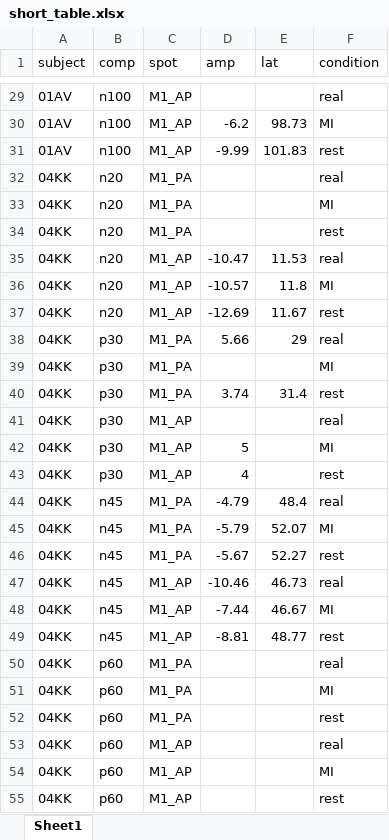
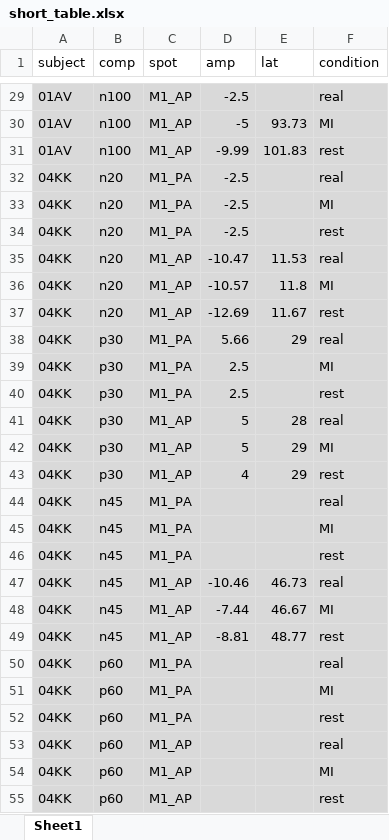
Before and after one commit to JuliaRory/TEP_analysis, an Excel workbook: results/pavlov2026/short_table.xlsx, sheet Sheet1, drawn as a sheet; only a part is shown, gaps mark what is left out; values as stored, in another font and other column widths than the file's, no borders; the diff covers the shown part only; the diff names each change by its address in the sheet, - before the commit and + after, or states it on an @@ line.

```diff
--- a/results/pavlov2026/short_table.xlsx (sheet Sheet1)
+++ b/results/pavlov2026/short_table.xlsx (sheet Sheet1)
-A29:F55 fill: none
+A29:F55 fill: #D9D9D9
-D29 (amp): (empty)
+D29 (amp): -2.5
-D30 (amp): -6.2
+D30 (amp): -5
-E30 (lat): 98.73
+E30 (lat): 93.73
-D32:D34 (amp): (empty)
+D32:D34 (amp): -2.5
-D39 (amp): (empty)
+D39 (amp): 2.5
-D40 (amp): 3.74
+D40 (amp): 2.5
-E40 (lat): 31.4
+E40 (lat): (empty)
-D41 (amp): (empty)
+D41 (amp): 5
-E41 (lat): (empty)
+E41 (lat): 28
-E42:E43 (lat): (empty)
+E42:E43 (lat): 29
-D44 (amp): -4.79
+D44 (amp): (empty)
-E44 (lat): 48.4
+E44 (lat): (empty)
-D45 (amp): -5.79
+D45 (amp): (empty)
-E45 (lat): 52.07
+E45 (lat): (empty)
-D46 (amp): -5.67
+D46 (amp): (empty)
-E46 (lat): 52.27
+E46 (lat): (empty)
```
Also changed, not shown: 179 edited cells and cell formats elsewhere in this sheet, 9 other files.
